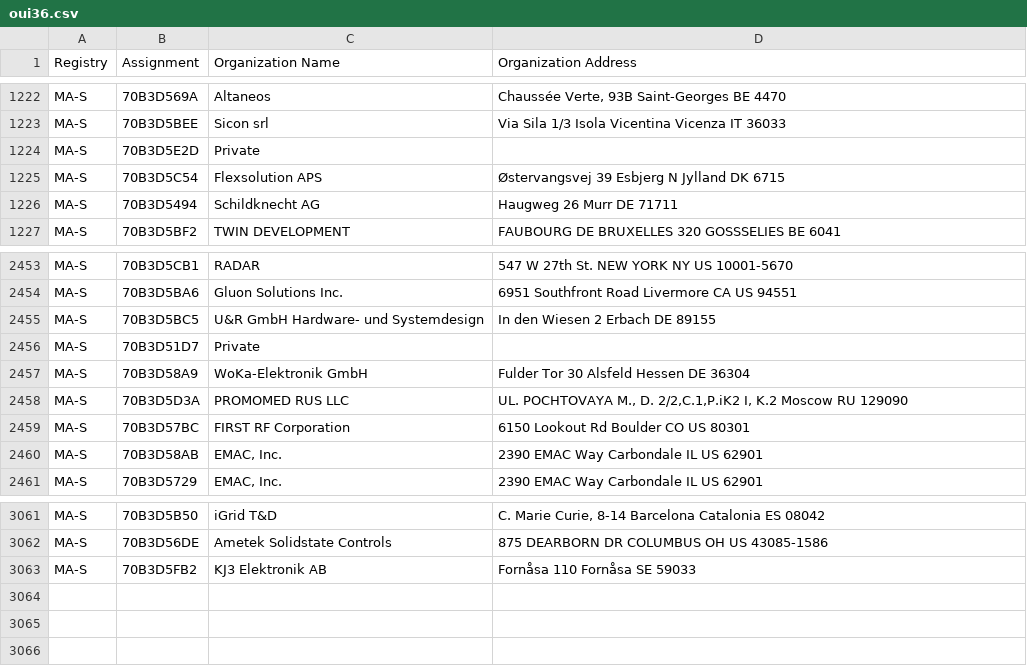
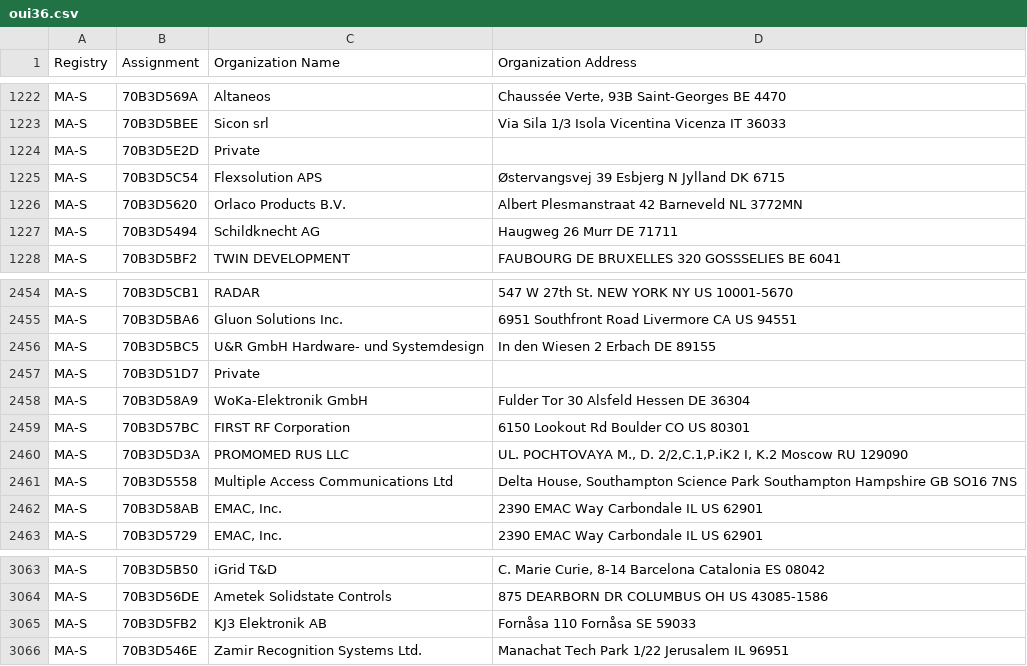
Before and after one commit to hdm/mac-ages, a CSV file: data/ieee/oui36.csv, drawn as a sheet; only a part is shown, gaps mark what is left out.

```diff
--- a/data/ieee/oui36.csv
+++ b/data/ieee/oui36.csv
@@ -1225,2 +1225,3 @@ MA-S,70B3D5E2D,Private,
 MA-S,70B3D5C54,Flexsolution APS,Østervangsvej 39 Esbjerg N Jylland DK 6715
+MA-S,70B3D5620,Orlaco Products B.V.,Albert Plesmanstraat 42 Barneveld  NL 3772MN
 MA-S,70B3D5494,Schildknecht AG,Haugweg 26 Murr  DE 71711
@@ -2457,4 +2458,5 @@ MA-S,70B3D51D7,Private,
 MA-S,70B3D58A9,WoKa-Elektronik GmbH,Fulder Tor 30 Alsfeld Hessen DE 36304
-MA-S,70B3D5D3A,PROMOMED RUS LLC,"UL. POCHTOVAYA M., D. 2/2,C.1,P.iK2 I, K.2 Moscow  RU 129090 "
 MA-S,70B3D57BC,FIRST RF Corporation,6150 Lookout Rd Boulder CO US 80301
+MA-S,70B3D5D3A,PROMOMED RUS LLC,"UL. POCHTOVAYA M., D. 2/2,C.1,P.iK2 I, K.2 Moscow  RU 129090 "
+MA-S,70B3D5558,Multiple Access Communications Ltd,"Delta House, Southampton Science Park Southampton Hampshire GB SO16 7NS "
 MA-S,70B3D58AB,"EMAC, Inc.",2390 EMAC Way Carbondale IL US 62901
@@ -3063 +3065,2 @@ MA-S,70B3D56DE,Ametek Solidstate Controls,875 DEARBORN DR COLUMBUS OH US 43085-1
 MA-S,70B3D5FB2,KJ3 Elektronik AB,Fornåsa 110 Fornåsa  SE 59033
+MA-S,70B3D546E,Zamir Recognition Systems Ltd.,Manachat Tech Park 1/22 Jerusalem  IL 96951
```
Also changed, not shown: data/ieee/mam.csv, 2 other files.
